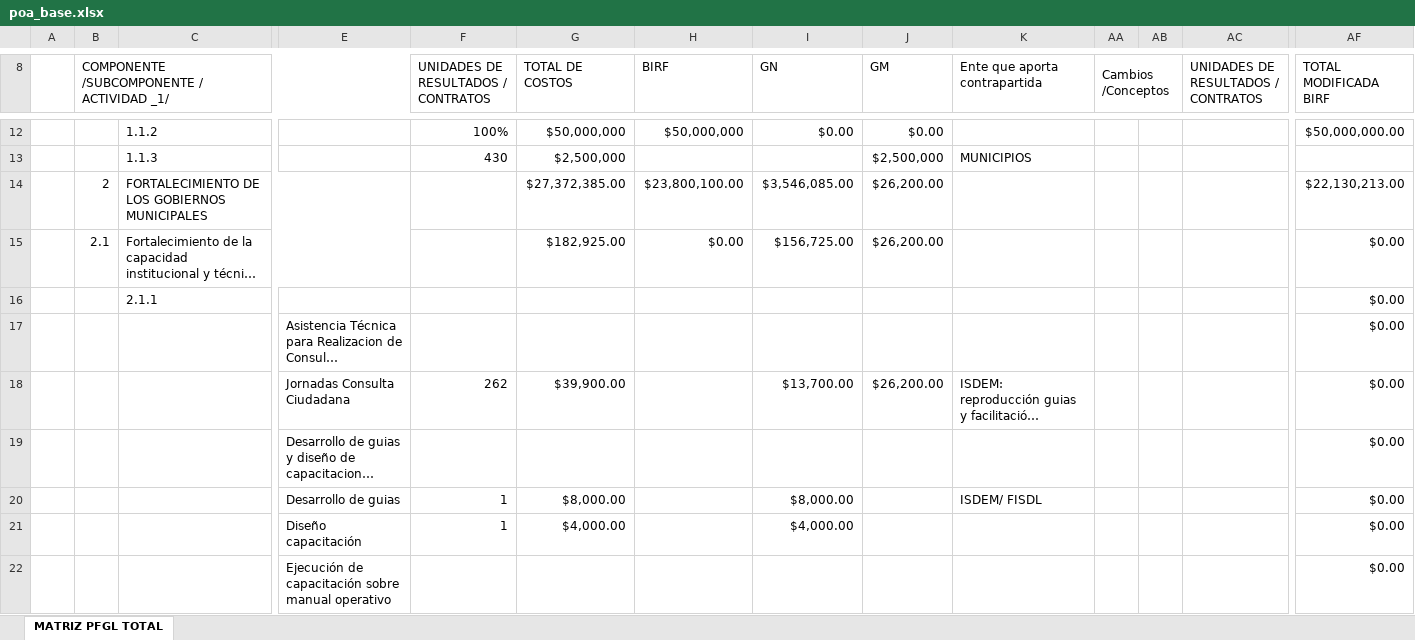
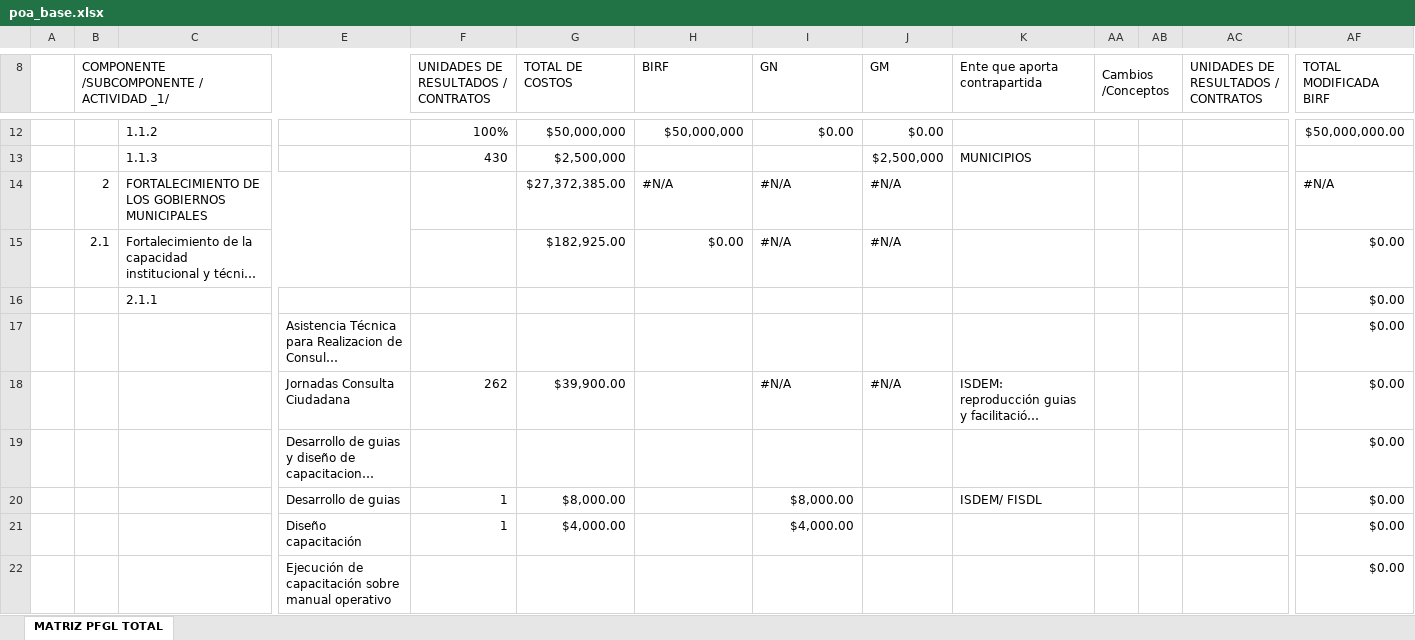
Before and after one commit to kailIII/sispfgl, an Excel workbook: documentos/seguimiento_poa/poa_base.xlsx, sheet MATRIZ PFGL TOTAL, drawn as a sheet; only a part is shown, gaps mark what is left out; long unchanged cells end in …; values as stored, in another font and other column widths than the file's, no cell formats; removed rows and columns are numbered as before the commit, all else as after; rows hold the shown columns only; the diff covers the shown part only; the diff names each change by its address in the sheet, - before the commit and + after, or states it on an @@ line.

Commit message:
Actualizacion MAtriz de Indicadores, Comparativo POA, Seguimiento  POA GR y RF

```diff
--- a/documentos/seguimiento_poa/poa_base.xlsx (sheet MATRIZ PFGL TOTAL)
+++ b/documentos/seguimiento_poa/poa_base.xlsx (sheet MATRIZ PFGL TOTAL)
-row 14:  | 2 | FORTALECIMIENTO DE LOS GOBIERNOS MUNICIPALES |  |  | $27,372,385.00 | $23,800,100.00 | $3,546,085.00 | $26,200.00 |  |  |  |  | $22,130,213.00
+row 14:  | 2 | FORTALECIMIENTO DE LOS GOBIERNOS MUNICIPALES |  |  | $27,372,385.00 | #N/A | #N/A | #N/A |  |  |  |  | #N/A
-I15 (GN): $156,725.00
+I15 (GN): #N/A
-J15 (GM): $26,200.00
+J15 (GM): #N/A
-I18 (GN): $13,700.00
+I18 (GN): #N/A
-J18 (GM): $26,200.00
+J18 (GM): #N/A
```
Also changed, not shown: 1 added row, 1 removed row and 66 edited cells elsewhere in this sheet, cell formats, hidden cells, 25 other files.
